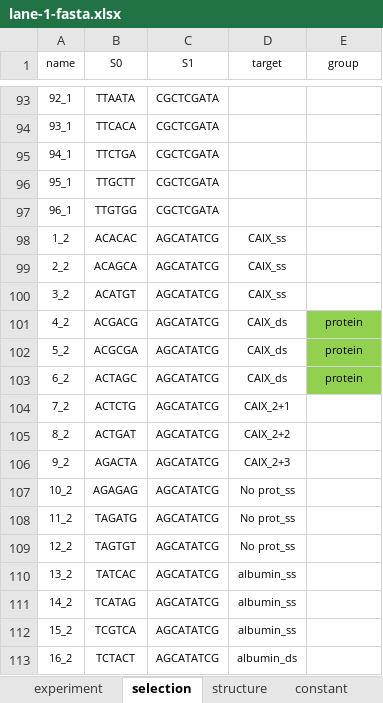
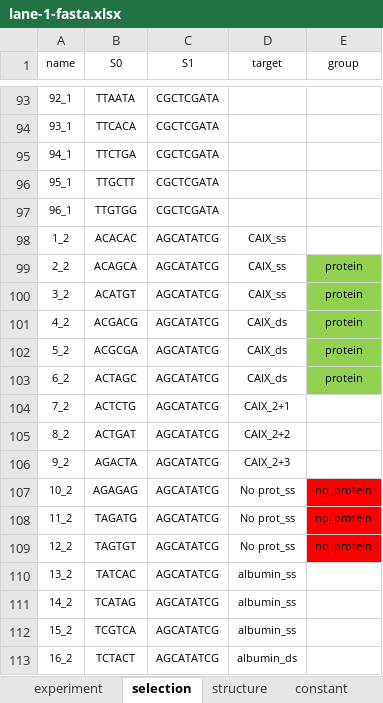
Before and after one commit to DELTechnology/delt-hit, an Excel workbook: supporting_material/experiments/favalli/lane-1-fasta.xlsx, sheet selection, drawn as a sheet; only a part is shown, gaps mark what is left out; values as stored, in another font and other column widths than the file's, no borders; the diff names each change by its address in the sheet, - before the commit and + after, or states it on an @@ line.

```diff
--- a/supporting_material/experiments/favalli/lane-1-fasta.xlsx (sheet selection)
+++ b/supporting_material/experiments/favalli/lane-1-fasta.xlsx (sheet selection)
-E99:E100 (group): (empty)
+E99:E100 (group): protein
-E99:E100 fill: none
+E99:E100 fill: #92D050
-E107:E109 (group): (empty)
+E107:E109 (group): no_protein
-E107:E109 fill: none
+E107:E109 fill: #FF0000
```
Also changed, not shown: 2 other files.
